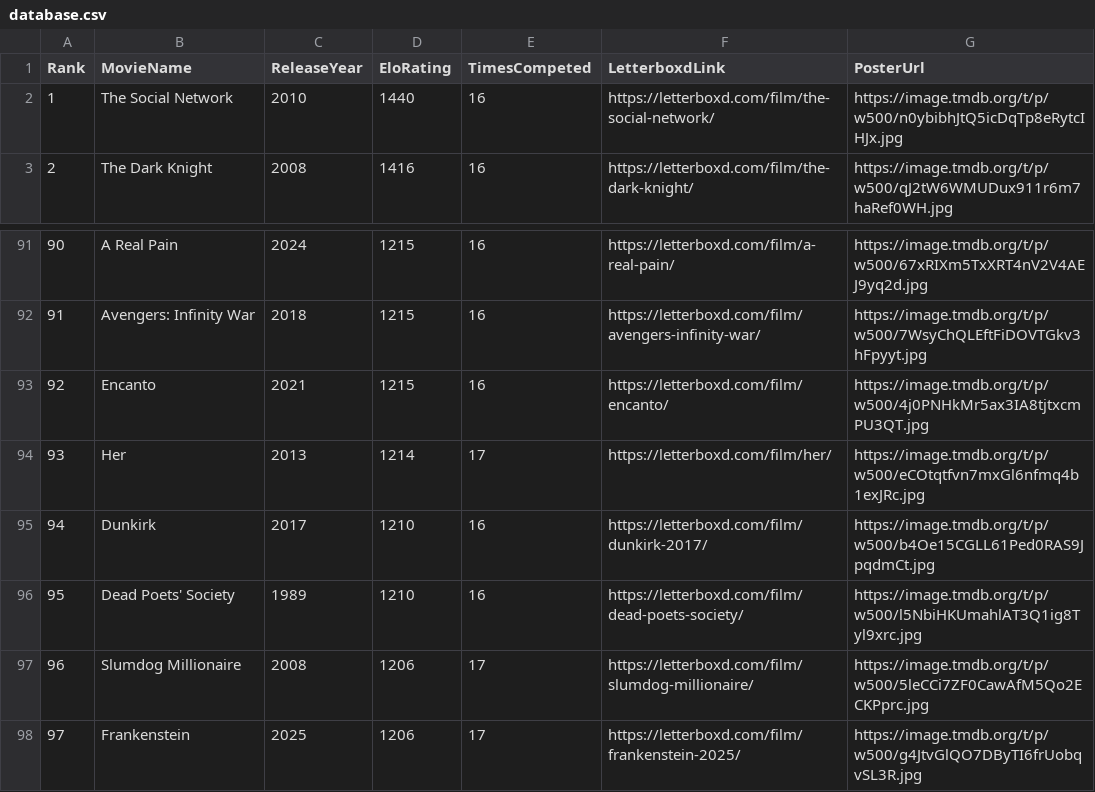
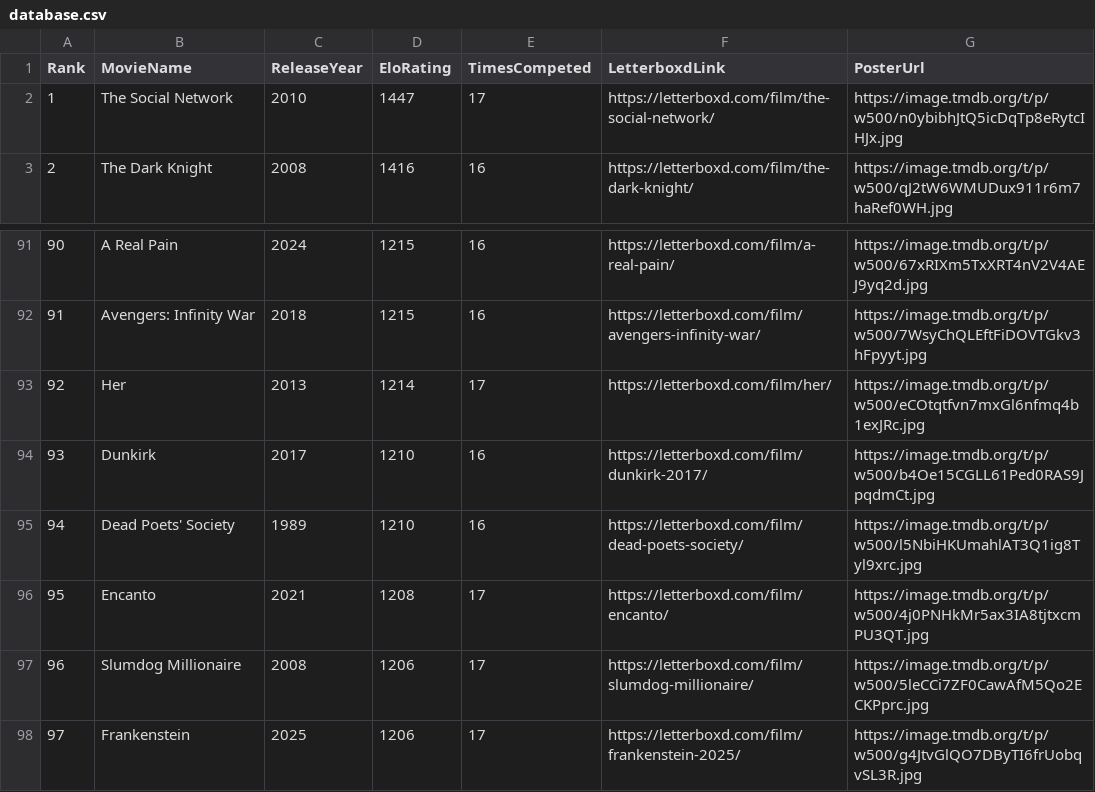
Before and after one commit to TheEverythingologist/MovieRankings, a CSV file: data/database.csv, drawn as a sheet; only a part is shown, gaps mark what is left out; removed rows and columns are numbered as before the commit, all else as after; the diff names each change by its address in the sheet, - before the commit and + after, or states it on an @@ line.

Commit message:
Update rankings: The Social Network beat Encanto

```diff
--- a/data/database.csv
+++ b/data/database.csv
-D2 (EloRating): 1440
+D2 (EloRating): 1447
-E2 (TimesCompeted): 16
+E2 (TimesCompeted): 17
-row 93: 92 | Encanto | 2021 | 1215 | 16 | https://letterboxd.com/film/encanto/ | https://image.tmdb.org/t/p/w500/4j0PNHkMr5ax3IA8tjtxcmPU3QT.jpg
@@ column A (Rank) renumbered between rows 93 and 95 @@
+row 96: 95 | Encanto | 2021 | 1208 | 17 | https://letterboxd.com/film/encanto/ | https://image.tmdb.org/t/p/w500/4j0PNHkMr5ax3IA8tjtxcmPU3QT.jpg
```
